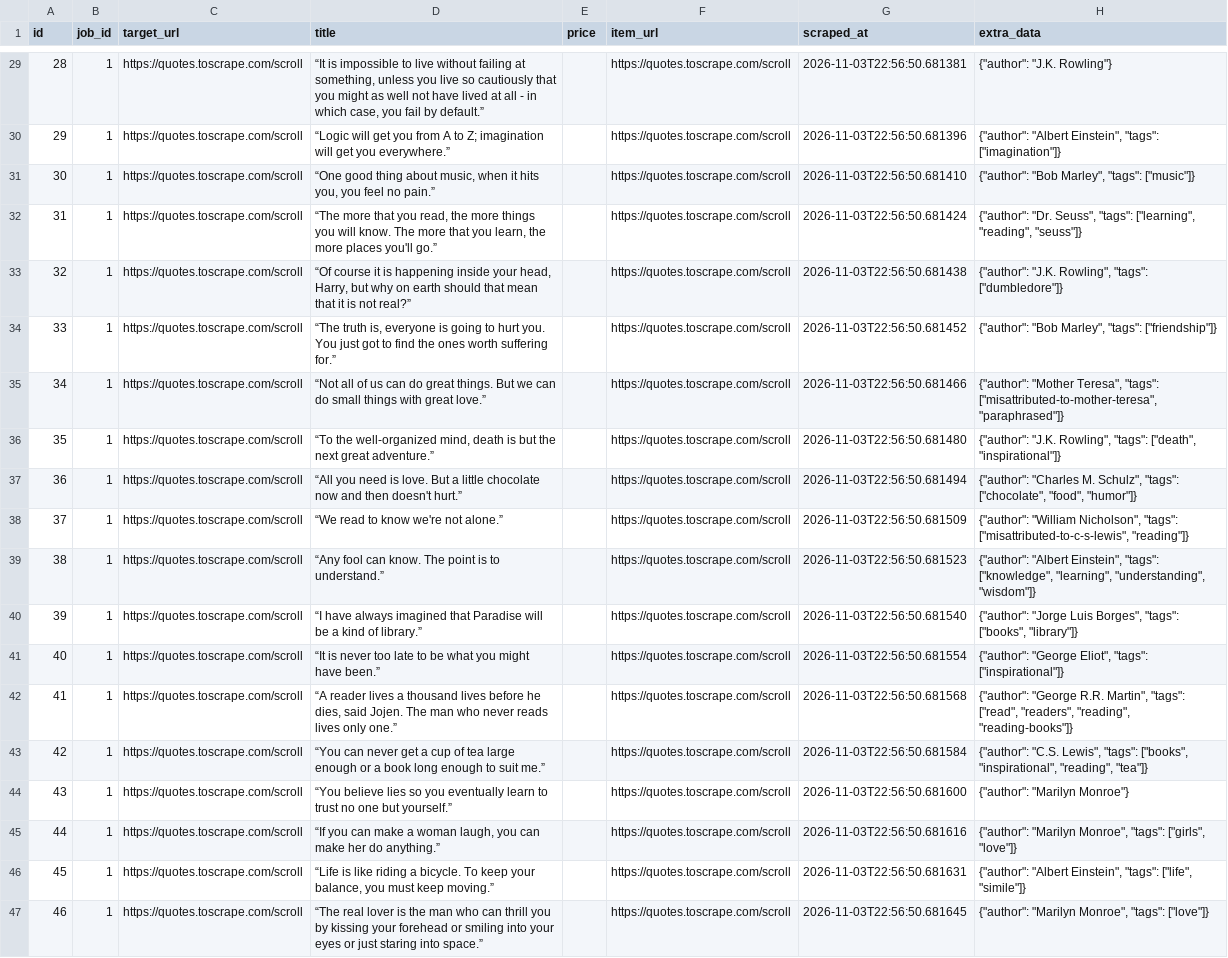
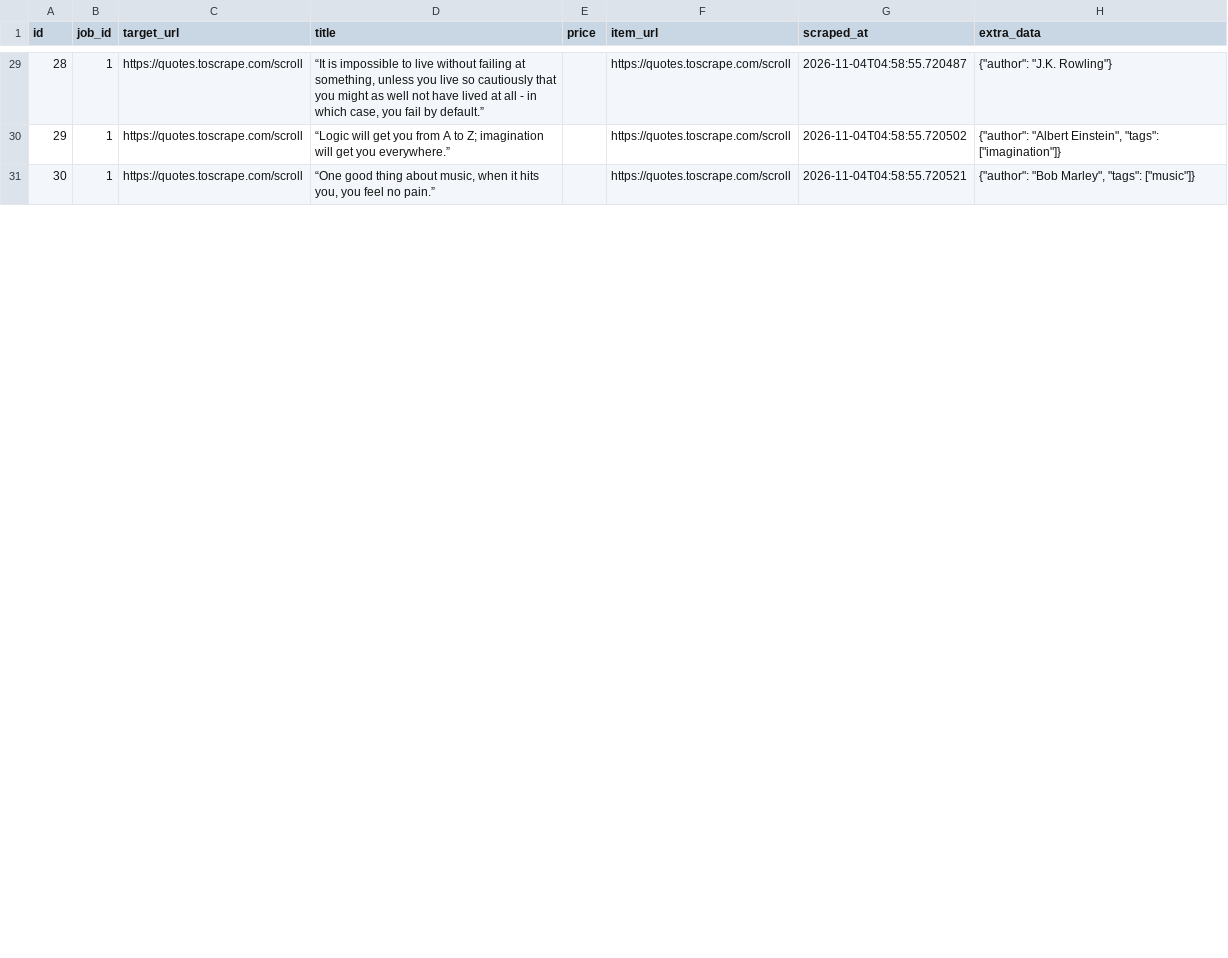
Before and after one commit to devchahar-byte/automated-web-scraper, a CSV file: docs/data.csv, drawn as a sheet; only a part is shown, gaps mark what is left out; the diff covers the shown part only; the diff names each change by its address in the sheet, - before the commit and + after, or states it on an @@ line.

```diff
--- a/docs/data.csv
+++ b/docs/data.csv
-G29 (scraped_at): 2026-11-03T22:56:50.681381
+G29 (scraped_at): 2026-11-04T04:58:55.720487
-G30 (scraped_at): 2026-11-03T22:56:50.681396
+G30 (scraped_at): 2026-11-04T04:58:55.720502
-G31 (scraped_at): 2026-11-03T22:56:50.681410
+G31 (scraped_at): 2026-11-04T04:58:55.720521
-row 32: 31 | 1 | https://quotes.toscrape.com/scroll | “The more that you read, the more things you will know. The more that you learn, the more places you'll go.” |  | https://quotes.toscrape.com/scroll | 2026-11-03T22:56:50.681424 | {"author": "Dr. Seuss", "tags": ["learning", "reading", "seuss"]}
-row 33: 32 | 1 | https://quotes.toscrape.com/scroll | “Of course it is happening inside your head, Harry, but why on earth should that mean that it is not real?” |  | https://quotes.toscrape.com/scroll | 2026-11-03T22:56:50.681438 | {"author": "J.K. Rowling", "tags": ["dumbledore"]}
-row 34: 33 | 1 | https://quotes.toscrape.com/scroll | “The truth is, everyone is going to hurt you. You just got to find the ones worth suffering for.” |  | https://quotes.toscrape.com/scroll | 2026-11-03T22:56:50.681452 | {"author": "Bob Marley", "tags": ["friendship"]}
-row 35: 34 | 1 | https://quotes.toscrape.com/scroll | “Not all of us can do great things. But we can do small things with great love.” |  | https://quotes.toscrape.com/scroll | 2026-11-03T22:56:50.681466 | {"author": "Mother Teresa", "tags": ["misattributed-to-mother-teresa", "paraphrased"]}
-row 36: 35 | 1 | https://quotes.toscrape.com/scroll | “To the well-organized mind, death is but the next great adventure.” |  | https://quotes.toscrape.com/scroll | 2026-11-03T22:56:50.681480 | {"author": "J.K. Rowling", "tags": ["death", "inspirational"]}
-row 37: 36 | 1 | https://quotes.toscrape.com/scroll | “All you need is love. But a little chocolate now and then doesn't hurt.” |  | https://quotes.toscrape.com/scroll | 2026-11-03T22:56:50.681494 | {"author": "Charles M. Schulz", "tags": ["chocolate", "food", "humor"]}
-row 38: 37 | 1 | https://quotes.toscrape.com/scroll | “We read to know we're not alone.” |  | https://quotes.toscrape.com/scroll | 2026-11-03T22:56:50.681509 | {"author": "William Nicholson", "tags": ["misattributed-to-c-s-lewis", "reading"]}
-row 39: 38 | 1 | https://quotes.toscrape.com/scroll | “Any fool can know. The point is to understand.” |  | https://quotes.toscrape.com/scroll | 2026-11-03T22:56:50.681523 | {"author": "Albert Einstein", "tags": ["knowledge", "learning", "understanding", "wisdom"]}
-row 40: 39 | 1 | https://quotes.toscrape.com/scroll | “I have always imagined that Paradise will be a kind of library.” |  | https://quotes.toscrape.com/scroll | 2026-11-03T22:56:50.681540 | {"author": "Jorge Luis Borges", "tags": ["books", "library"]}
-row 41: 40 | 1 | https://quotes.toscrape.com/scroll | “It is never too late to be what you might have been.” |  | https://quotes.toscrape.com/scroll | 2026-11-03T22:56:50.681554 | {"author": "George Eliot", "tags": ["inspirational"]}
-row 42: 41 | 1 | https://quotes.toscrape.com/scroll | “A reader lives a thousand lives before he dies, said Jojen. The man who never reads lives only one.” |  | https://quotes.toscrape.com/scroll | 2026-11-03T22:56:50.681568 | {"author": "George R.R. Martin", "tags": ["read", "readers", "reading", "reading-books"]}
-row 43: 42 | 1 | https://quotes.toscrape.com/scroll | “You can never get a cup of tea large enough or a book long enough to suit me.” |  | https://quotes.toscrape.com/scroll | 2026-11-03T22:56:50.681584 | {"author": "C.S. Lewis", "tags": ["books", "inspirational", "reading", "tea"]}
-row 44: 43 | 1 | https://quotes.toscrape.com/scroll | “You believe lies so you eventually learn to trust no one but yourself.” |  | https://quotes.toscrape.com/scroll | 2026-11-03T22:56:50.681600 | {"author": "Marilyn Monroe"}
-row 45: 44 | 1 | https://quotes.toscrape.com/scroll | “If you can make a woman laugh, you can make her do anything.” |  | https://quotes.toscrape.com/scroll | 2026-11-03T22:56:50.681616 | {"author": "Marilyn Monroe", "tags": ["girls", "love"]}
-row 46: 45 | 1 | https://quotes.toscrape.com/scroll | “Life is like riding a bicycle. To keep your balance, you must keep moving.” |  | https://quotes.toscrape.com/scroll | 2026-11-03T22:56:50.681631 | {"author": "Albert Einstein", "tags": ["life", "simile"]}
-row 47: 46 | 1 | https://quotes.toscrape.com/scroll | “The real lover is the man who can thrill you by kissing your forehead or smiling into your eyes or just staring into space.” |  | https://quotes.toscrape.com/scroll | 2026-11-03T22:56:50.681645 | {"author": "Marilyn Monroe", "tags": ["love"]}
```
Also changed, not shown: 4 removed rows, 47 edited cells and row numbers in column A elsewhere in this file, 1 other file.
